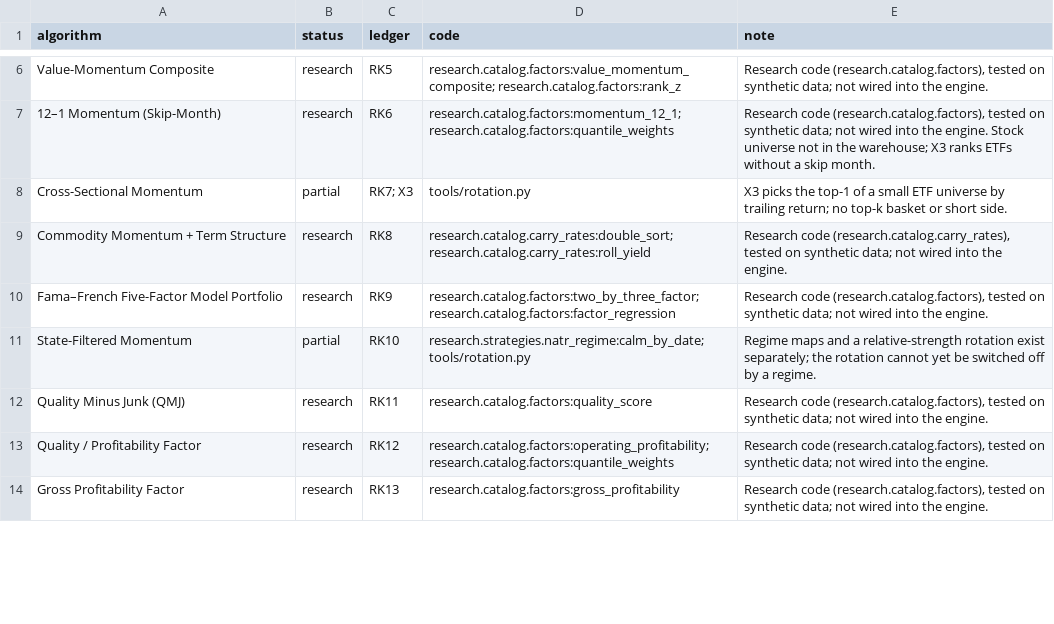
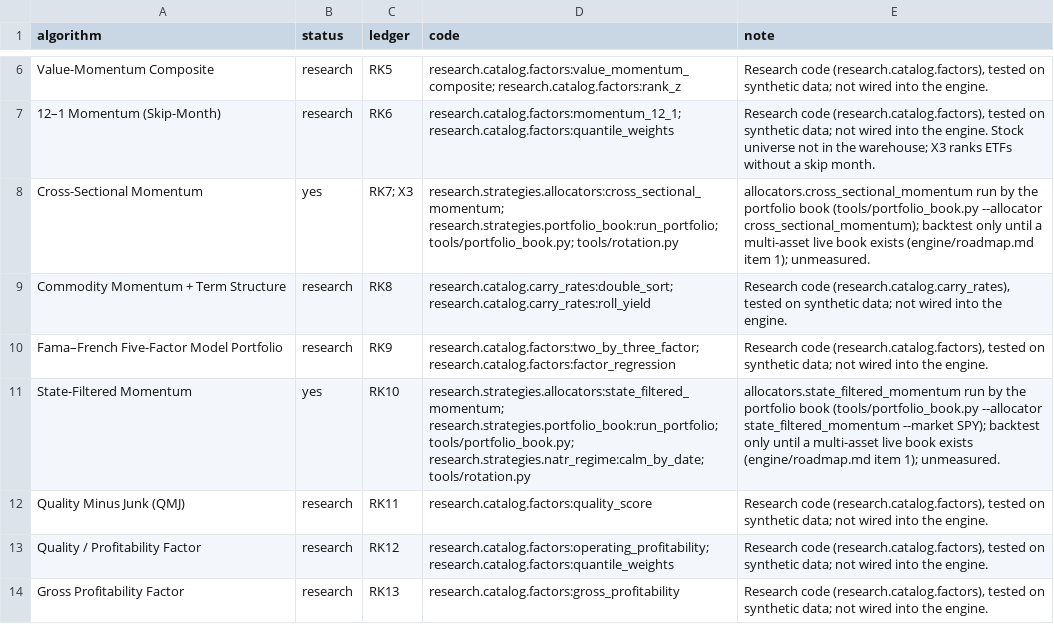
Before and after one commit to AshitakaLax/volatility-ai, a CSV file: docs/algorithms/implementation_status.csv, drawn as a sheet; only a part is shown, gaps mark what is left out; the diff covers the shown part only.

```diff
--- a/docs/algorithms/implementation_status.csv
+++ b/docs/algorithms/implementation_status.csv
@@ -7,6 +7,6 @@ Value-Momentum Composite,research,RK5,research.catalog.factors:value_momentum_co
 12–1 Momentum (Skip-Month),research,RK6,research.catalog.factors:momentum_12_1; research.catalog.factors:quantile_weights,"Research code (research.catalog.factors), tested on synthetic data; not wired into the engine. Stock universe not in the warehouse; X3 ranks ETFs without a skip month."
-Cross-Sectional Momentum,partial,RK7; X3,tools/rotation.py,X3 picks the top-1 of a small ETF universe by trailing return; no top-k basket or short side.
+Cross-Sectional Momentum,yes,RK7; X3,research.strategies.allocators:cross_sectional_momentum; research.strategies.portfolio_book:run_portfolio; tools/portfolio_book.py; tools/rotation.py,allocators.cross_sectional_momentum run by the portfolio book (tools/portfolio_book.py --allocator cross_sectional_momentum); backtest only until a multi-asset live book exists (engine/roadmap.md item 1); unmeasured.
 Commodity Momentum + Term Structure,research,RK8,research.catalog.carry_rates:double_sort; research.catalog.carry_rates:roll_yield,"Research code (research.catalog.carry_rates), tested on synthetic data; not wired into the engine."
 Fama–French Five-Factor Model Portfolio,research,RK9,research.catalog.factors:two_by_three_factor; research.catalog.factors:factor_regression,"Research code (research.catalog.factors), tested on synthetic data; not wired into the engine."
-State-Filtered Momentum,partial,RK10,research.strategies.natr_regime:calm_by_date; tools/rotation.py,Regime maps and a relative-strength rotation exist separately; the rotation cannot yet be switched off by a regime.
+State-Filtered Momentum,yes,RK10,research.strategies.allocators:state_filtered_momentum; research.strategies.portfolio_book:run_portfolio; tools/portfolio_book.py; research.strategies.natr_regime:calm_by_date; tools/rotation.py,allocators.state_filtered_momentum run by the portfolio book (tools/portfolio_book.py --allocator state_filtered_momentum --market SPY); backtest only until a multi-asset live book exists (engine/roadmap.md item 1); unmeasured.
 Quality Minus Junk (QMJ),research,RK11,research.catalog.factors:quality_score,"Research code (research.catalog.factors), tested on synthetic data; not wired into the engine."
```
Also changed, not shown: 76 edited cells elsewhere in this file, 49 other files.
